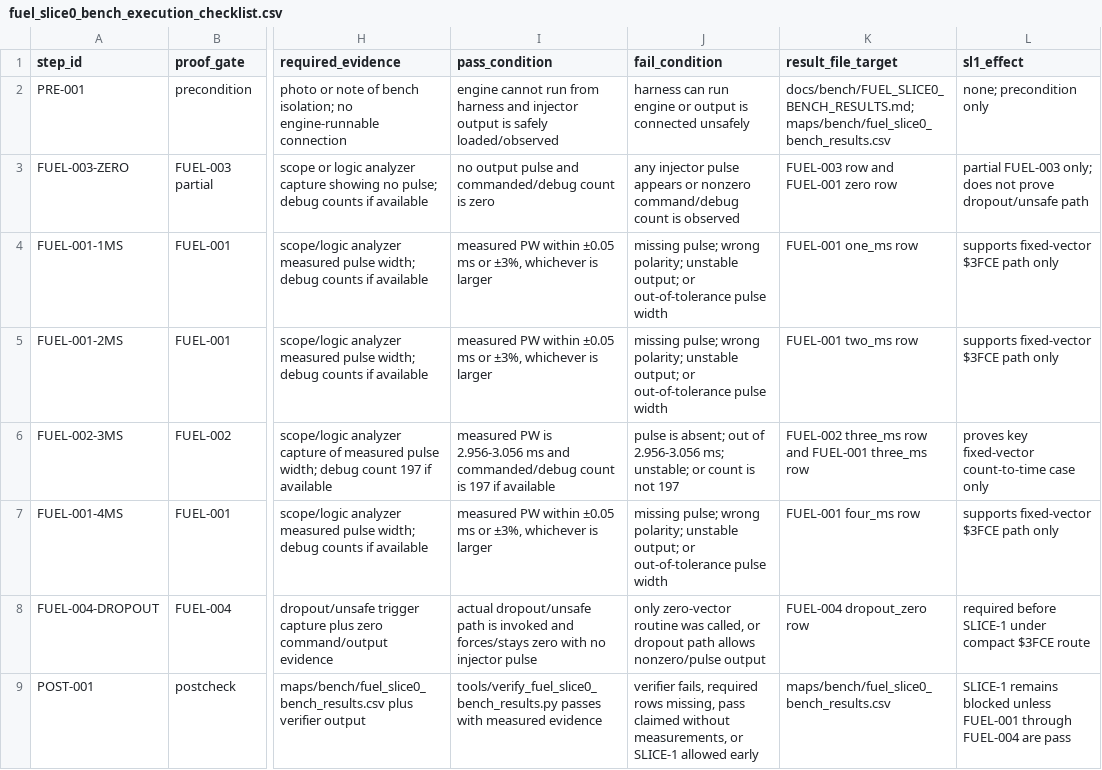
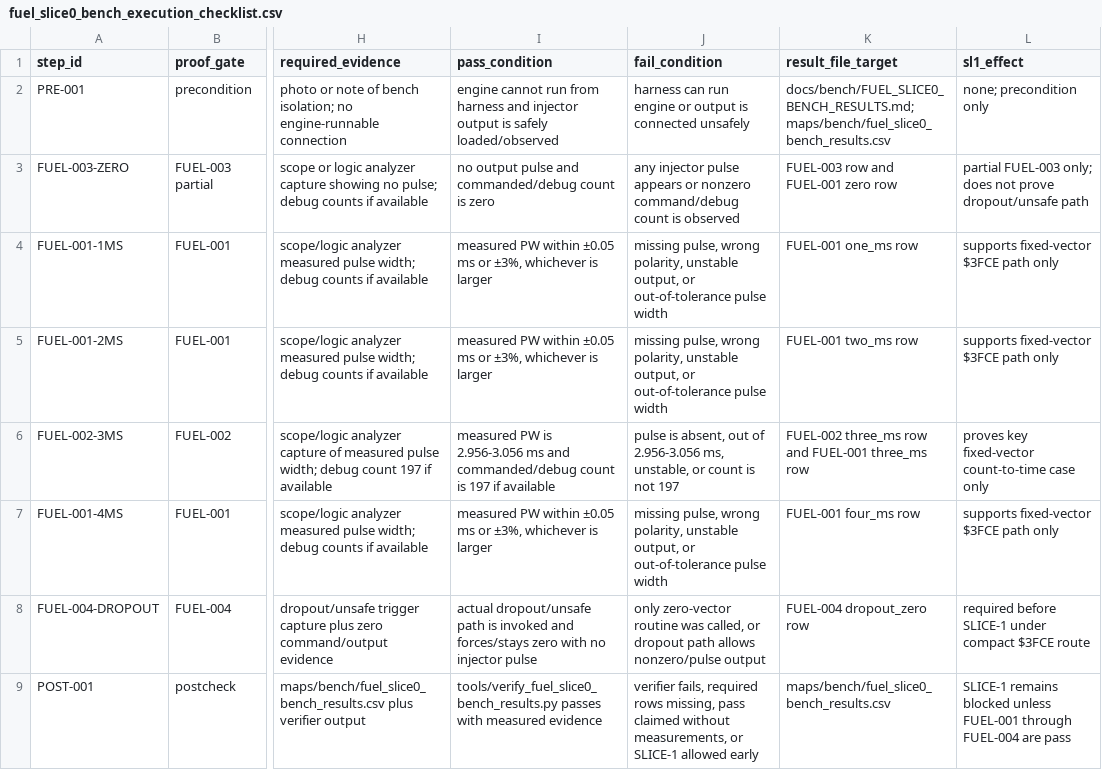
Before and after one commit to snow663/7427HWContract, a CSV file: maps/bench/fuel_slice0_bench_execution_checklist.csv, drawn as a sheet; only a part is shown, gaps mark what is left out; the diff names each change by its address in the sheet, - before the commit and + after, or states it on an @@ line.

Commit message:
Regenerate remaining static builder outputs

```diff
--- a/maps/bench/fuel_slice0_bench_execution_checklist.csv
+++ b/maps/bench/fuel_slice0_bench_execution_checklist.csv
-J4:J5 (fail_condition): missing pulse; wrong polarity; unstable output; or out-of-tolerance…
+J4:J5 (fail_condition): missing pulse, wrong polarity, unstable output, or out-of-tolerance…
-J6 (fail_condition): pulse is absent; out of 2.956-3.056 ms; unstable; or count…
+J6 (fail_condition): pulse is absent, out of 2.956-3.056 ms, unstable, or count…
-J7 (fail_condition): missing pulse; wrong polarity; unstable output; or out-of-tolerance…
+J7 (fail_condition): missing pulse, wrong polarity, unstable output, or out-of-tolerance…
```
Also changed, not shown: maps/contracts/fuel_stock_output_driver_preservation_contract.csv, maps/contracts/fuel_stock_output_driver_static_proof_index.csv, 7 other files.
